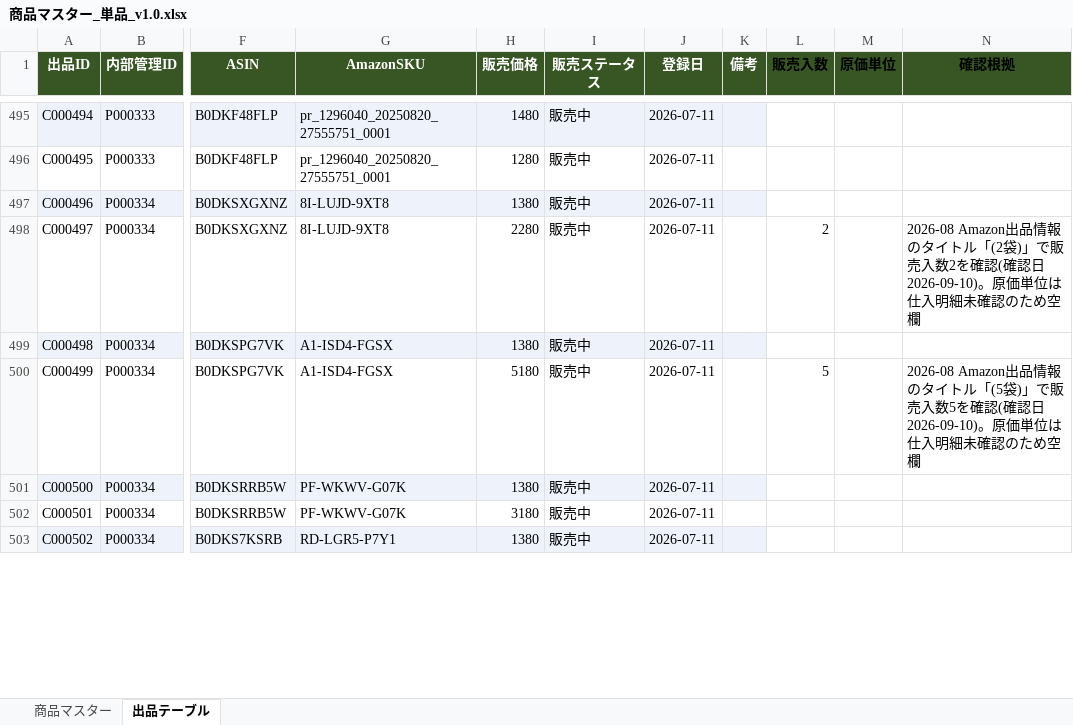
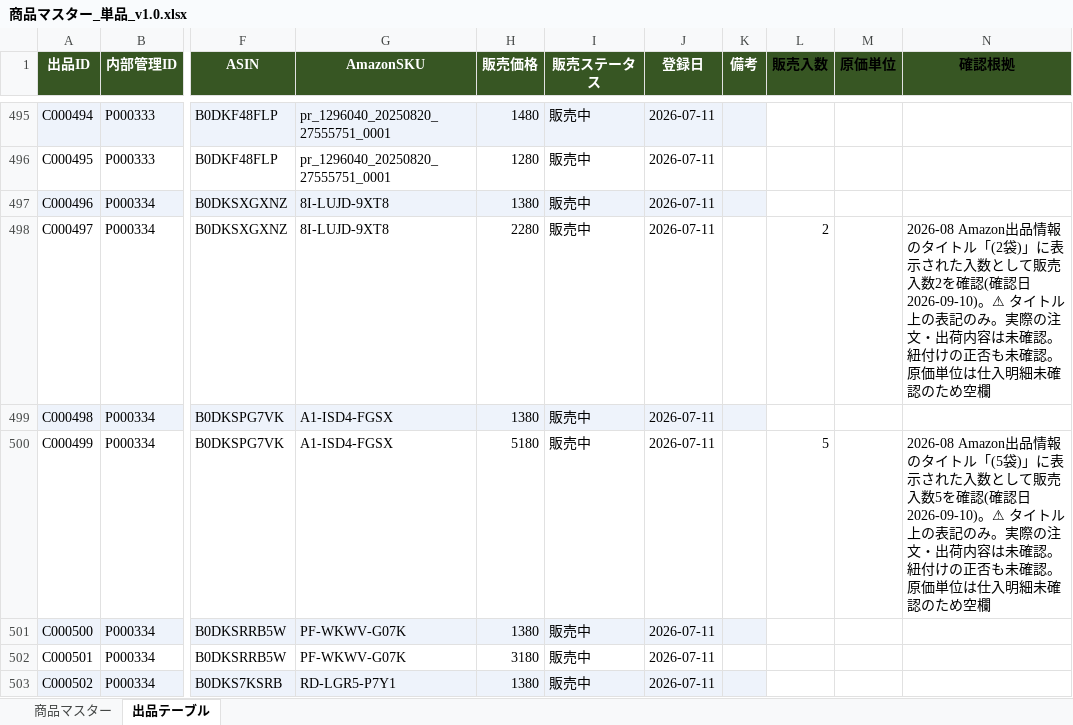
Before and after one commit to houzyou777-creator/inventory-management, an Excel workbook: MomijiStore_OS/01_InventoryManagement/SourceData/商品マスター_単品_v1.0.xlsx, sheet 出品テーブル, drawn as a sheet; only a part is shown, gaps mark what is left out; values as stored, in another font and other column widths than the file's, no borders; the diff covers the shown part only; the diff names each change by its address in the sheet, - before the commit and + after, or states it on an @@ line.

```diff
--- a/MomijiStore_OS/01_InventoryManagement/SourceData/商品マスター_単品_v1.0.xlsx (sheet 出品テーブル)
+++ b/MomijiStore_OS/01_InventoryManagement/SourceData/商品マスター_単品_v1.0.xlsx (sheet 出品テーブル)
-N498 (確認根拠): …(2袋)」で販売入数2を確認(確認日2026-09-10)。原価単…
+N498 (確認根拠): …(2袋)」に表示された入数として販売入数2を確認(確認日2026-09-10)。⚠ タイトル上の表記のみ。実際の注文・出荷内容は未確認。紐付けの正否も未確認。原価単…
-N500 (確認根拠): …(5袋)」で販売入数5を確認(確認日2026-09-10)。原価単…
+N500 (確認根拠): …(5袋)」に表示された入数として販売入数5を確認(確認日2026-09-10)。⚠ タイトル上の表記のみ。実際の注文・出荷内容は未確認。紐付けの正否も未確認。原価単…
```
Also changed, not shown: 10 edited cells elsewhere in this sheet, 1 other file.
